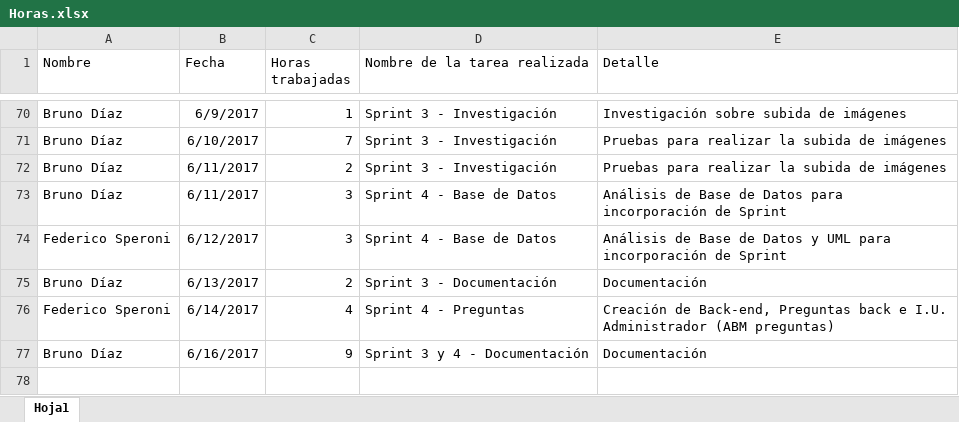
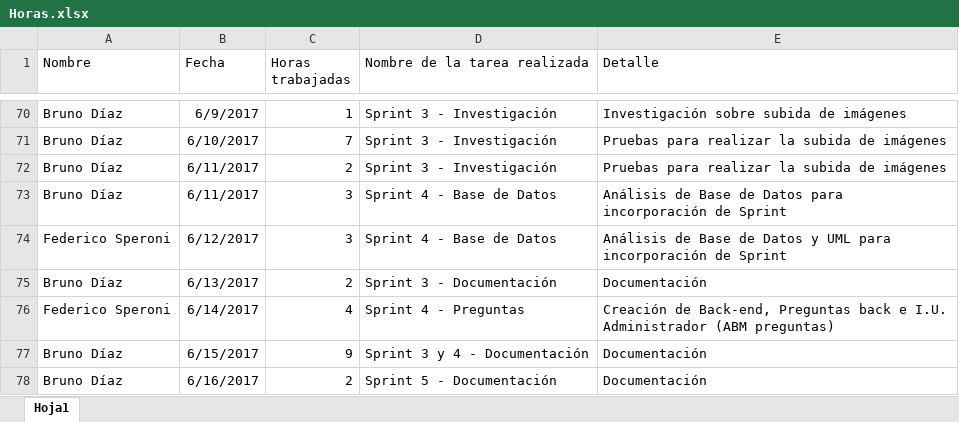
Before and after one commit to fedespe/ProyectoFinal, an Excel workbook: Documentacion/Horas.xlsx, sheet Hoja1, drawn as a sheet; only a part is shown, gaps mark what is left out; values as stored, in another font and other column widths than the file's, no borders; the diff names each change by its address in the sheet, - before the commit and + after, or states it on an @@ line.

```diff
--- a/Documentacion/Horas.xlsx (sheet Hoja1)
+++ b/Documentacion/Horas.xlsx (sheet Hoja1)
-B77 (Fecha): 6/16/2017
+B77 (Fecha): 6/15/2017
+row 78: Bruno Díaz | 6/16/2017 | 2 | Sprint 5 - Documentación | Documentación
```
Also changed, not shown: Documentacion/Documentación Proyecto/Cronograma.xlsx, Documentacion/Documentación Proyecto/ListaRiesgos.xlsx, 1 other file.
